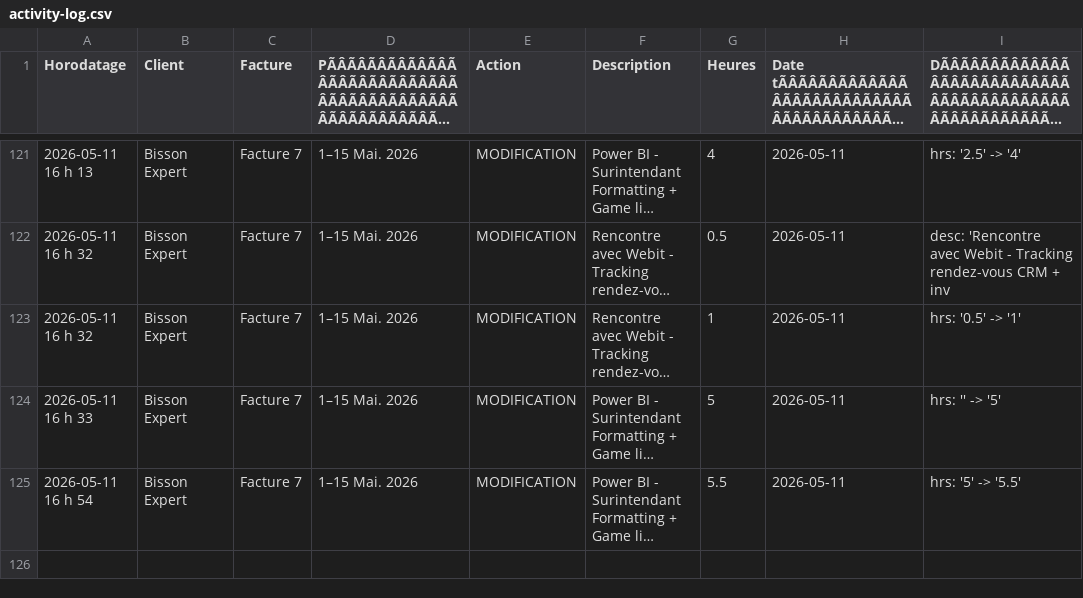
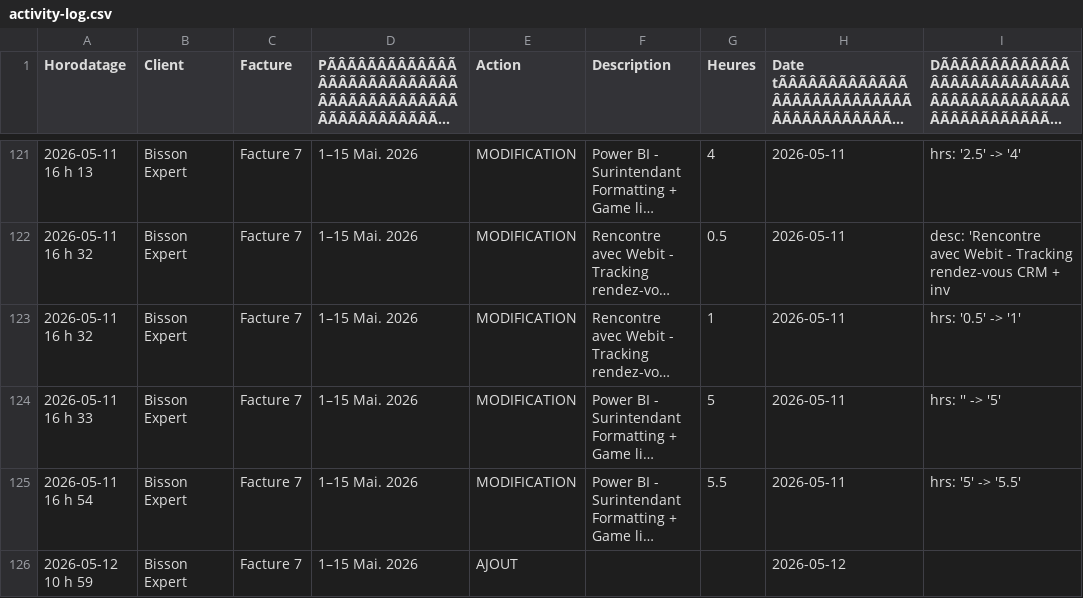
Before and after one commit to kchaouche17/billing-app, a CSV file: bisson-expert/logs/activity-log.csv, drawn as a sheet; only a part is shown, gaps mark what is left out; long unchanged cells end in …; the diff names each change by its address in the sheet, - before the commit and + after, or states it on an @@ line.

Commit message:
Activity log: 1 event

```diff
--- a/bisson-expert/logs/activity-log.csv
+++ b/bisson-expert/logs/activity-log.csv
+row 126: 2026-05-12 10 h 59 | Bisson Expert | Facture 7 | 1–15 Mai. 2026 | AJOUT |  |  | 2026-05-12
```
